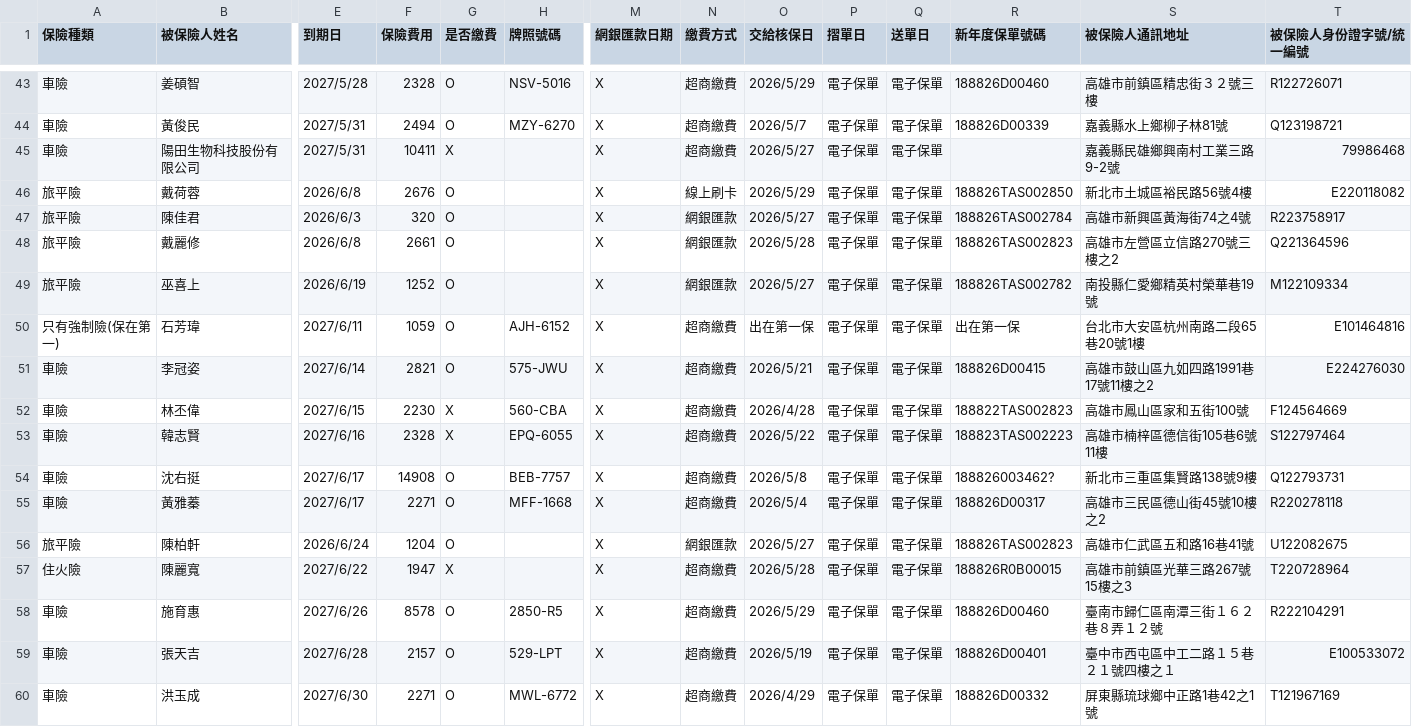
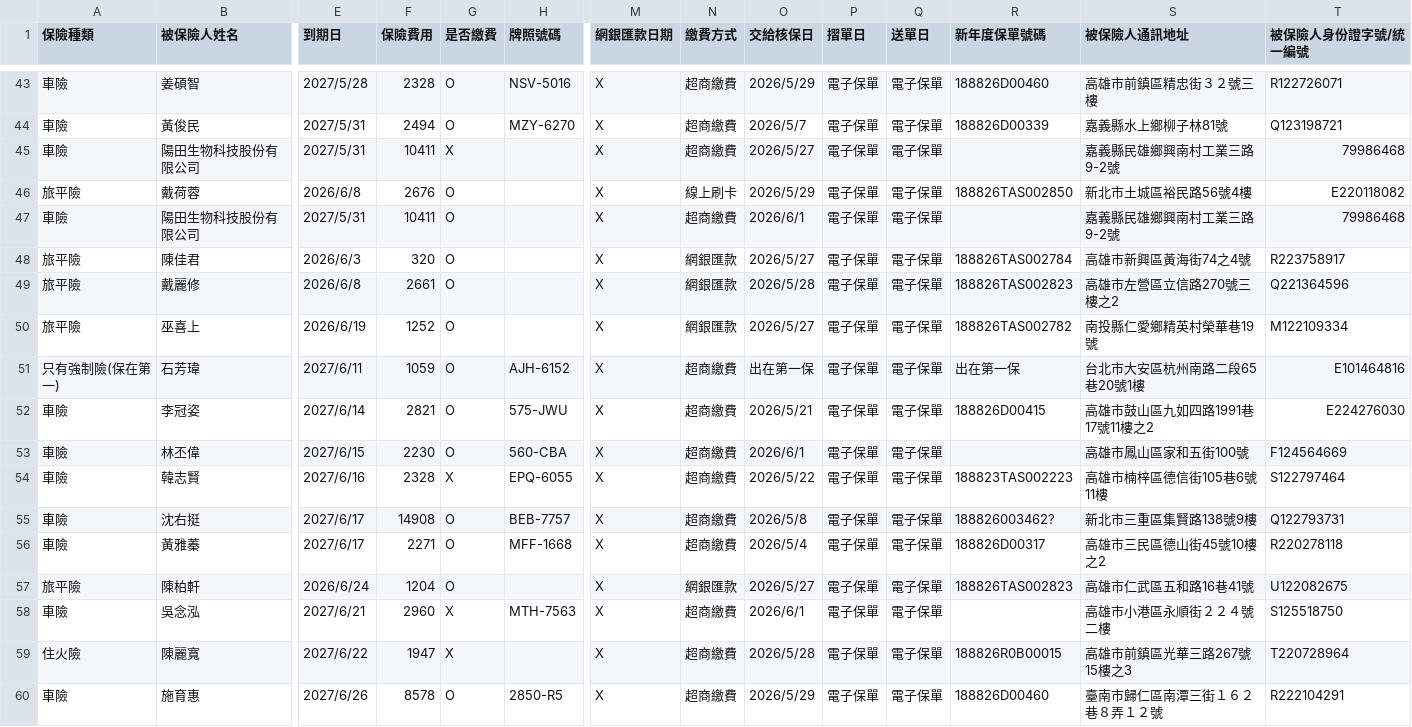
Before and after one commit to ShiauHa-insurance-management-system/insurance_app, a CSV file: prog_db.csv, drawn as a sheet; only a part is shown, gaps mark what is left out; the shorter side is filled out with more unchanged rows; addresses are those after the commit; rows hold the shown columns only; the diff names each change by its address in the sheet, - before the commit and + after, or states it on an @@ line.

Commit message:
Add files via upload

```diff
--- a/prog_db.csv
+++ b/prog_db.csv
+row 47: 車險 | 陽田生物科技股份有限公司 | 2027/5/31 | 10411 | O |  | X | 超商繳費 | 2026/6/1 | 電子保單 | 電子保單 |  | 嘉義縣民雄鄉興南村工業三路9-2號 | 79986468
-G53 (是否繳費): X
+G53 (是否繳費): O
-O53 (交給核保日): 2026/4/28
+O53 (交給核保日): 2026/6/1
-R53 (新年度保單號碼): 188822TAS002823
+R53 (新年度保單號碼): (empty)
+row 58: 車險 | 吳念泓 | 2027/6/21 | 2960 | X | MTH-7563 | X | 超商繳費 | 2026/6/1 | 電子保單 | 電子保單 |  | 高雄市小港區永順街２２４號二樓 | S125518750
```
